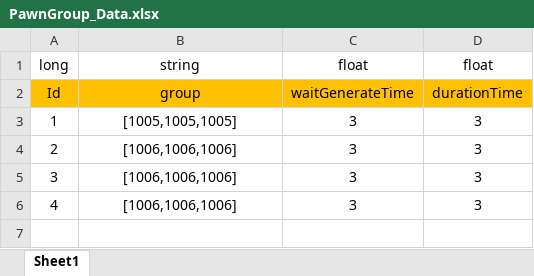
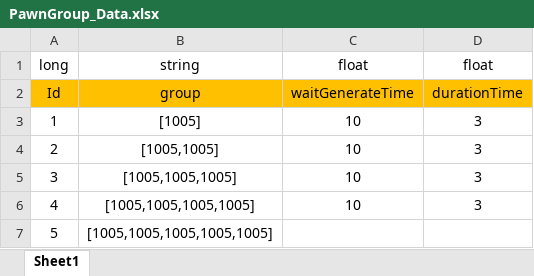
Before and after one commit to Chuyang1996/Nameless_Temp, an Excel workbook: GameDesign/ExcelData/PawnGroup_Data.xlsx, sheet Sheet1, drawn as a sheet; values as stored, in another font and other column widths than the file's, no borders; the diff names each change by its address in the sheet, - before the commit and + after, or states it on an @@ line.

```diff
--- a/GameDesign/ExcelData/PawnGroup_Data.xlsx (sheet Sheet1)
+++ b/GameDesign/ExcelData/PawnGroup_Data.xlsx (sheet Sheet1)
-B3: [1005,1005,1005]
+B3: [1005]
-C3:C6: 3
+C3:C6: 10
-B4: [1006,1006,1006]
+B4: [1005,1005]
-B5: [1006,1006,1006]
+B5: [1005,1005,1005]
-B6: [1006,1006,1006]
+B6: [1005,1005,1005,1005]
+row 7: 5 | [1005,1005,1005,1005,1005]
```
Also changed, not shown: 2 other files.
